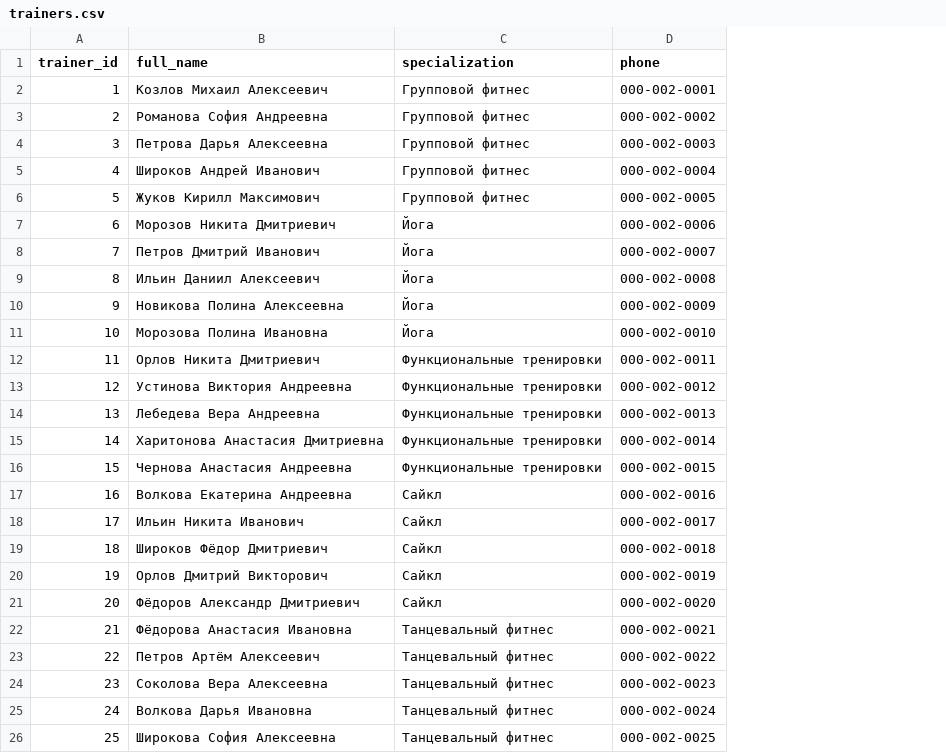
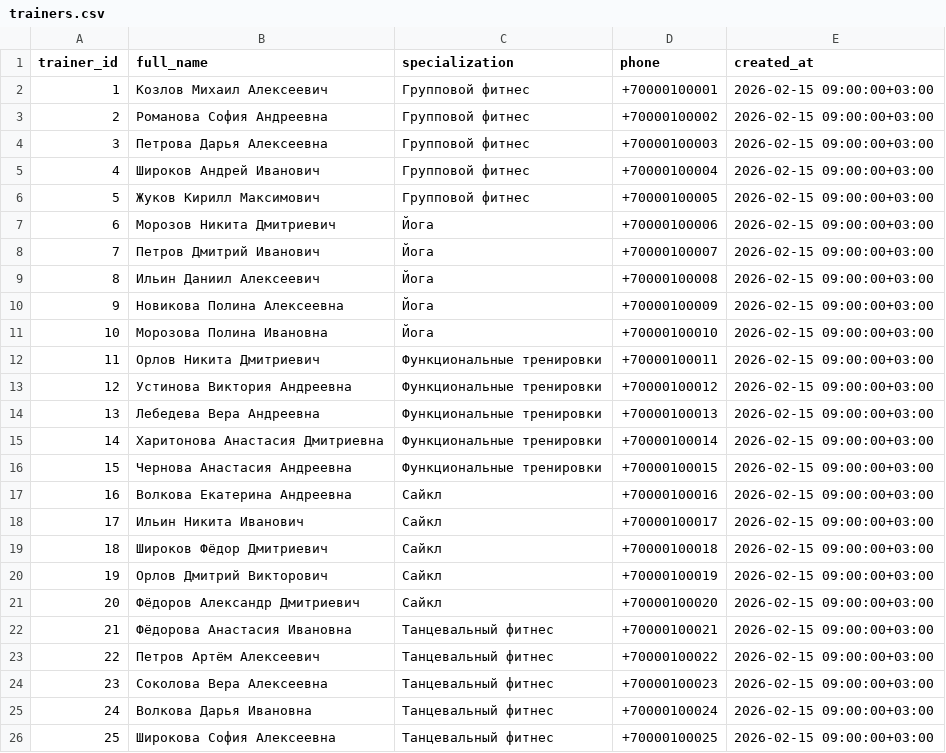
Before and after one commit to Fwaich/db_sem, a CSV file: seed/trainers.csv, drawn as a sheet; the diff names each change by its address in the sheet, - before the commit and + after, or states it on an @@ line.

```diff
--- a/seed/trainers.csv
+++ b/seed/trainers.csv
+column E (created_at), rows 2-26: all 2026-02-15 09:00:00+03:00
-D2 (phone): 000-002-0001
+D2 (phone): +70000100001
-D3 (phone): 000-002-0002
+D3 (phone): +70000100002
-D4 (phone): 000-002-0003
+D4 (phone): +70000100003
-D5 (phone): 000-002-0004
+D5 (phone): +70000100004
-D6 (phone): 000-002-0005
+D6 (phone): +70000100005
-D7 (phone): 000-002-0006
+D7 (phone): +70000100006
-D8 (phone): 000-002-0007
+D8 (phone): +70000100007
-D9 (phone): 000-002-0008
+D9 (phone): +70000100008
-D10 (phone): 000-002-0009
+D10 (phone): +70000100009
-D11 (phone): 000-002-0010
+D11 (phone): +70000100010
-D12 (phone): 000-002-0011
+D12 (phone): +70000100011
-D13 (phone): 000-002-0012
+D13 (phone): +70000100012
-D14 (phone): 000-002-0013
+D14 (phone): +70000100013
-D15 (phone): 000-002-0014
+D15 (phone): +70000100014
-D16 (phone): 000-002-0015
+D16 (phone): +70000100015
-D17 (phone): 000-002-0016
+D17 (phone): +70000100016
-D18 (phone): 000-002-0017
+D18 (phone): +70000100017
-D19 (phone): 000-002-0018
+D19 (phone): +70000100018
-D20 (phone): 000-002-0019
+D20 (phone): +70000100019
-D21 (phone): 000-002-0020
+D21 (phone): +70000100020
-D22 (phone): 000-002-0021
+D22 (phone): +70000100021
-D23 (phone): 000-002-0022
+D23 (phone): +70000100022
-D24 (phone): 000-002-0023
+D24 (phone): +70000100023
-D25 (phone): 000-002-0024
+D25 (phone): +70000100024
-D26 (phone): 000-002-0025
+D26 (phone): +70000100025
```
Also changed, not shown: seed/membership_types.csv, seed/schedule.csv, 9 other files.
